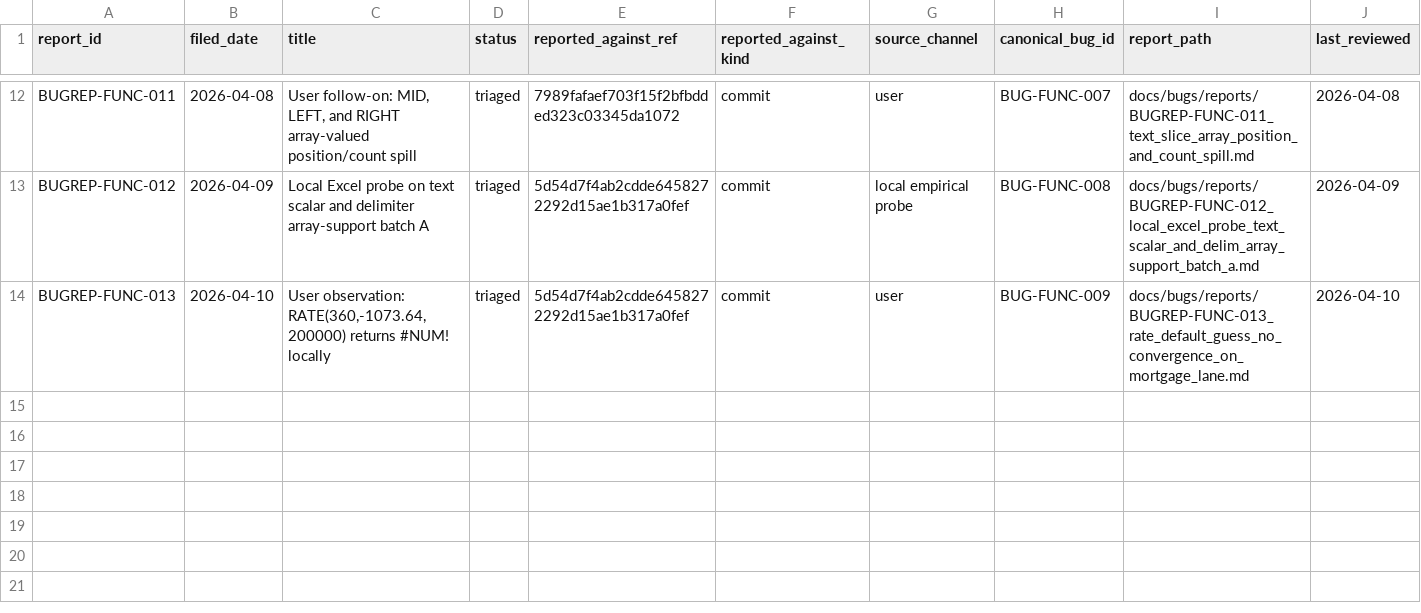
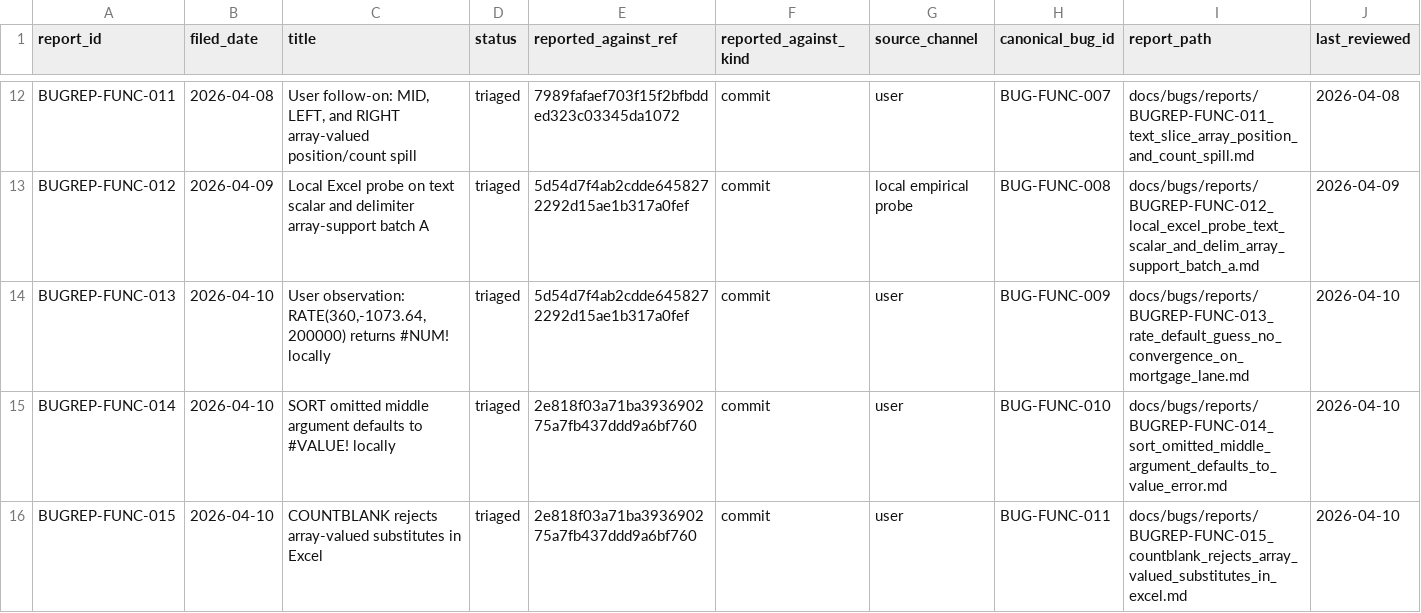
Before and after one commit to DnaCalc/OxFunc, a CSV file: docs/bugs/BUG_REPORT_REGISTER.csv, drawn as a sheet; only a part is shown, gaps mark what is left out; rows hold the shown columns only; the diff covers the shown part only; the diff names each change by its address in the sheet, - before the commit and + after, or states it on an @@ line.

```diff
--- a/docs/bugs/BUG_REPORT_REGISTER.csv
+++ b/docs/bugs/BUG_REPORT_REGISTER.csv
+row 15: BUGREP-FUNC-014 | 2026-04-10 | SORT omitted middle argument defaults to #VALUE! locally | triaged | 2e818f03a71ba393690275a7fb437ddd9a6bf760 | commit | user | BUG-FUNC-010 | docs/bugs/reports/BUGREP-FUNC-014_sort_omitted_middle_argument_defaults_to_value_error.md | 2026-04-10
+row 16: BUGREP-FUNC-015 | 2026-04-10 | COUNTBLANK rejects array-valued substitutes in Excel | triaged | 2e818f03a71ba393690275a7fb437ddd9a6bf760 | commit | user | BUG-FUNC-011 | docs/bugs/reports/BUGREP-FUNC-015_countblank_rejects_array_valued_substitutes_in_excel.md | 2026-04-10
```
Also changed, not shown: 3 added rows elsewhere in this file, docs/bugs/BUG_STREAM_REGISTER.csv, docs/function-lane/W24_BATCH12_CASHFLOW_RATE_SCENARIO_MANIFEST_SEED.csv, 41 other files.
